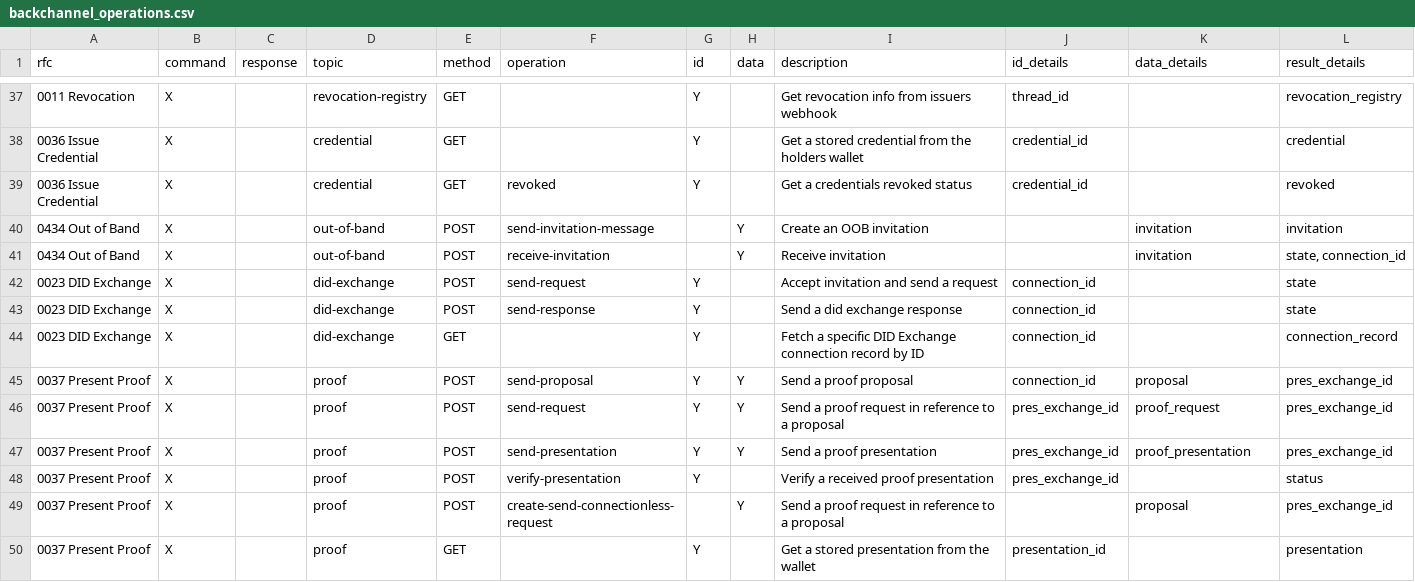
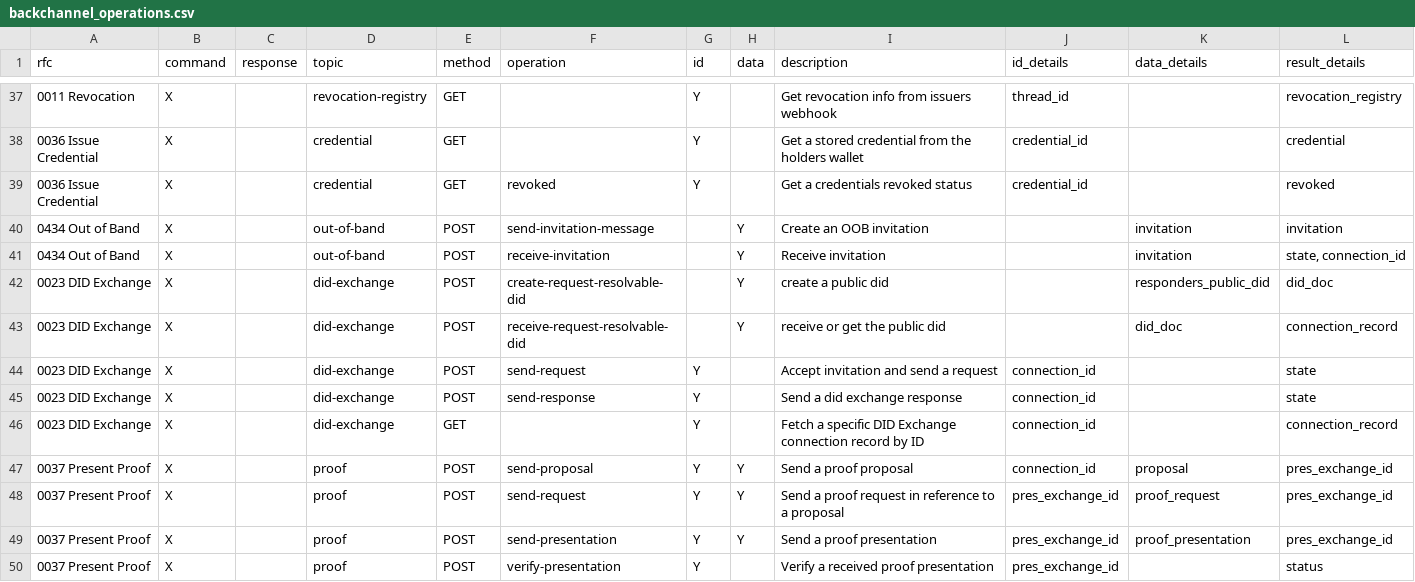
Before and after one commit to openwallet-foundation/owl-agent-test-harness, a CSV file: aries-backchannels/backchannel_operations.csv, drawn as a sheet; only a part is shown, gaps mark what is left out; the shorter side is filled out with more unchanged rows; the diff names each change by its address in the sheet, - before the commit and + after, or states it on an @@ line.

```diff
--- a/aries-backchannels/backchannel_operations.csv
+++ b/aries-backchannels/backchannel_operations.csv
+row 42: 0023 DID Exchange | X |  | did-exchange | POST | create-request-resolvable-did |  | Y | create a public did |  | responders_public_did | did_doc
+row 43: 0023 DID Exchange | X |  | did-exchange | POST | receive-request-resolvable-did |  | Y | receive or get the public did |  | did_doc | connection_record
```
Also changed, not shown: aries-backchannels/data/backchannel_operations.csv, 6 other files.
